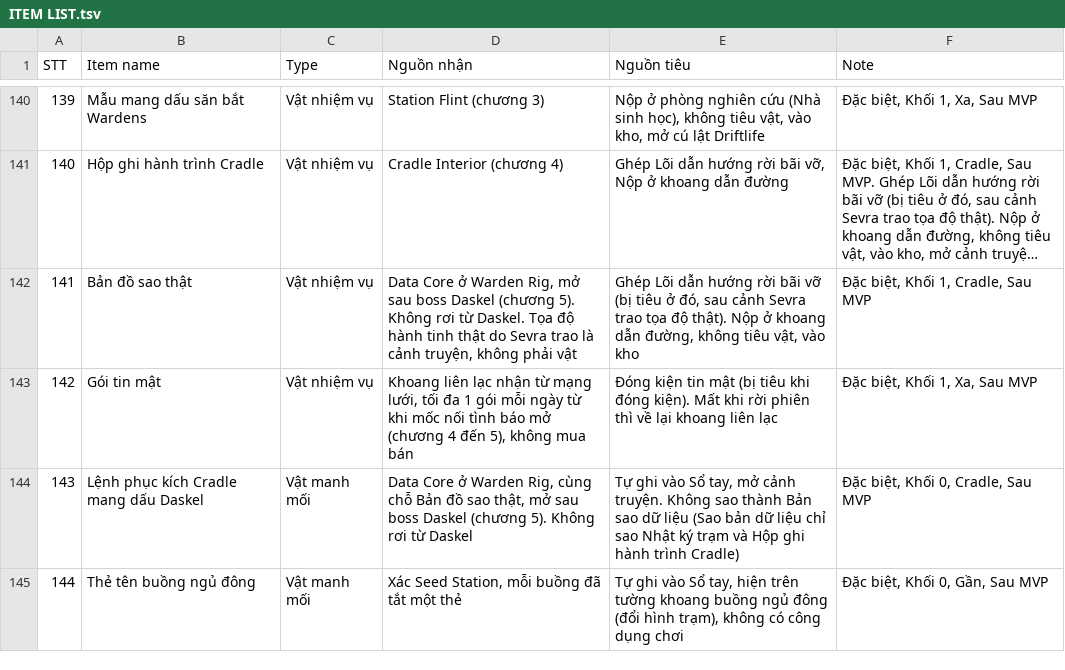
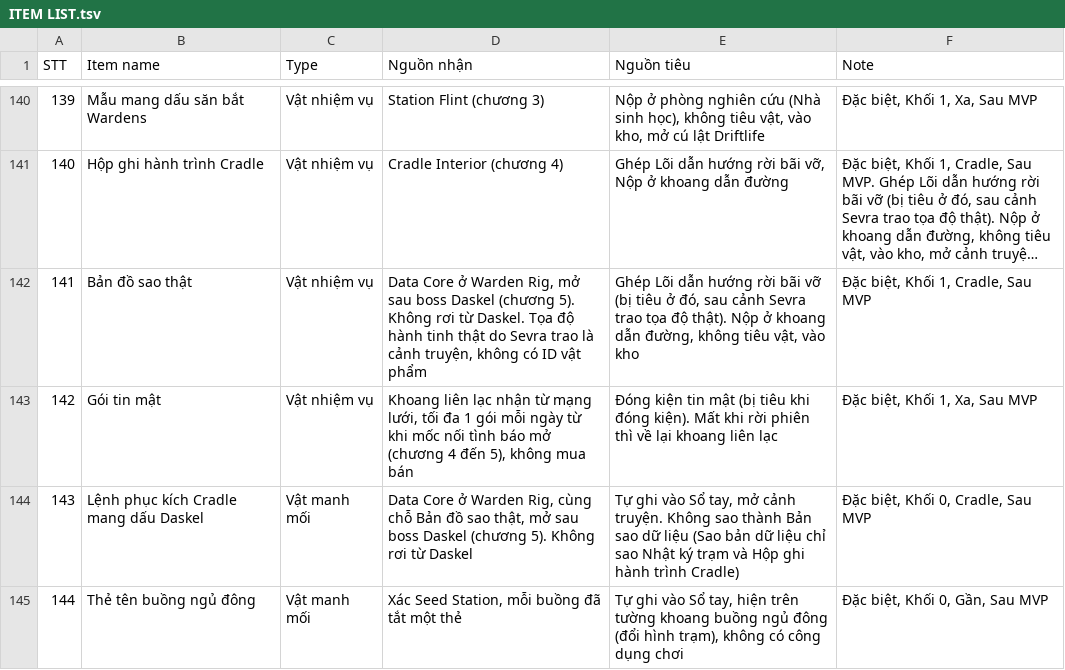
Before and after one commit to huycv18/DATN-SP27, a TSV file: projects/game-moi/gdd/sheet/ITEM LIST.tsv, drawn as a sheet; only a part is shown, gaps mark what is left out; long unchanged cells end in …; the diff names each change by its address in the sheet, - before the commit and + after, or states it on an @@ line.

```diff
--- a/projects/game-moi/gdd/sheet/ITEM LIST.tsv
+++ b/projects/game-moi/gdd/sheet/ITEM LIST.tsv
-D142 (Nguồn nhận): …truyện, không phải vật
+D142 (Nguồn nhận): …truyện, không có ID vật phẩm
```
Also changed, not shown: projects/game-moi/gdd/sheet/OVERVIEW.tsv, projects/game-moi/gdd/sheet/TRACKING.tsv, 4 other files.
